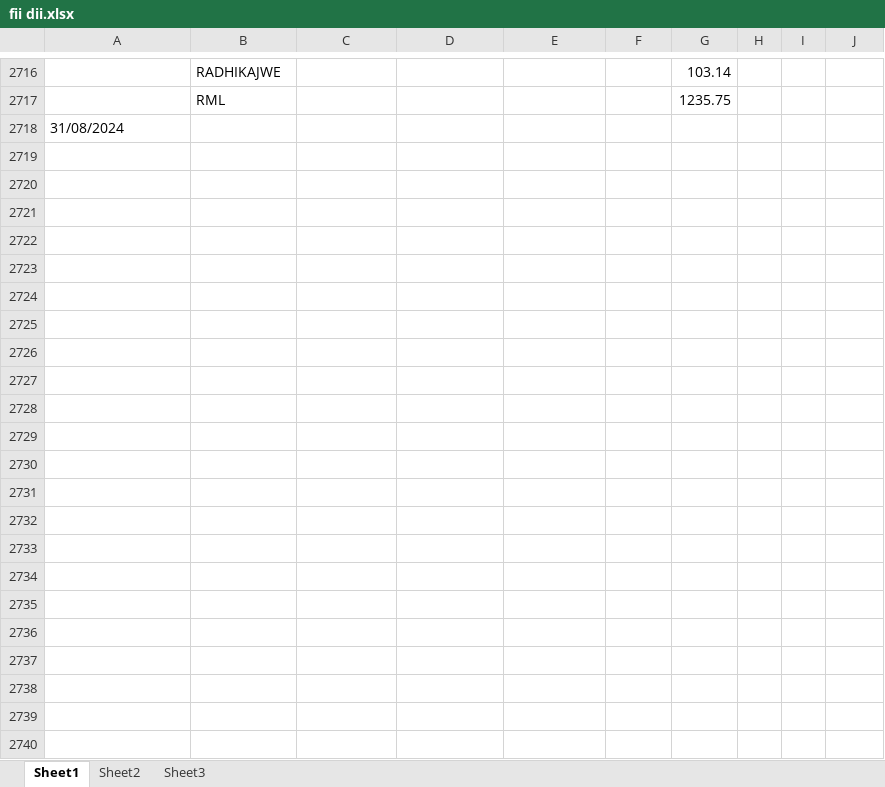
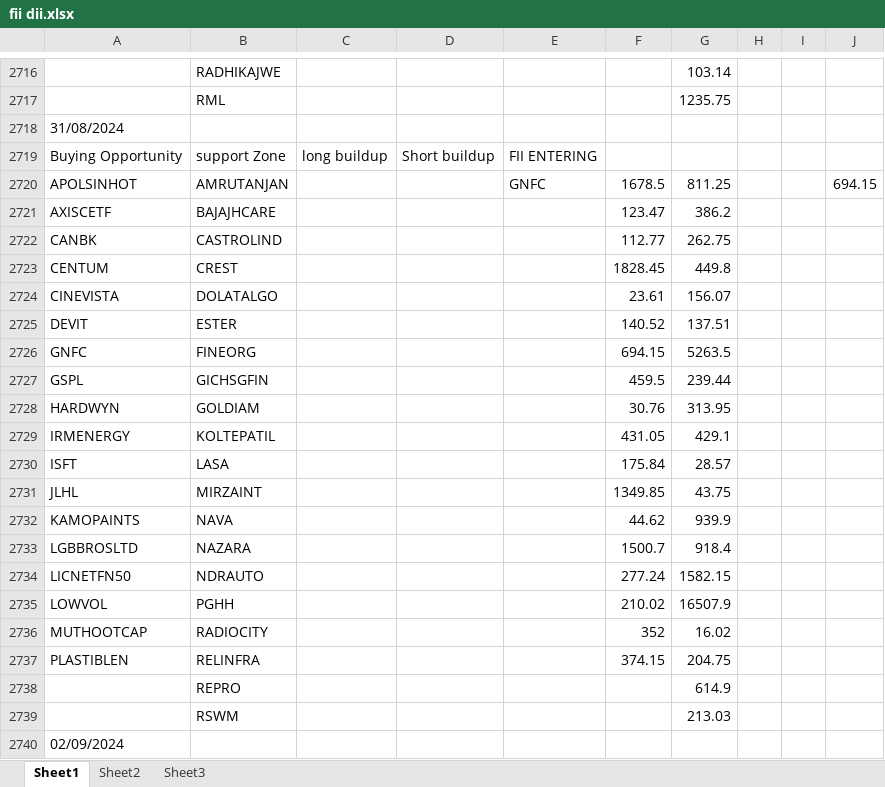
Before and after one commit to amirathor/Story, an Excel workbook: fii dii.xlsx, sheet Sheet1, drawn as a sheet; only a part is shown, gaps mark what is left out; values as stored, in another font and other column widths than the file's, no borders; the diff names each change by its address in the sheet, - before the commit and + after, or states it on an @@ line.

```diff
--- a/fii dii.xlsx (sheet Sheet1)
+++ b/fii dii.xlsx (sheet Sheet1)
+row 2719: Buying Opportunity | support Zone | long buildup | Short buildup | FII ENTERING
+row 2720: APOLSINHOT | AMRUTANJAN |  |  | GNFC | 1678.5 | 811.25 |  |  | 694.15
+row 2721: AXISCETF | BAJAJHCARE |  |  |  | 123.47 | 386.2
+row 2722: CANBK | CASTROLIND |  |  |  | 112.77 | 262.75
+row 2723: CENTUM | CREST |  |  |  | 1828.45 | 449.8
+row 2724: CINEVISTA | DOLATALGO |  |  |  | 23.61 | 156.07
+row 2725: DEVIT | ESTER |  |  |  | 140.52 | 137.51
+row 2726: GNFC | FINEORG |  |  |  | 694.15 | 5263.5
+row 2727: GSPL | GICHSGFIN |  |  |  | 459.5 | 239.44
+row 2728: HARDWYN | GOLDIAM |  |  |  | 30.76 | 313.95
+row 2729: IRMENERGY | KOLTEPATIL |  |  |  | 431.05 | 429.1
+row 2730: ISFT | LASA |  |  |  | 175.84 | 28.57
+row 2731: JLHL | MIRZAINT |  |  |  | 1349.85 | 43.75
+row 2732: KAMOPAINTS | NAVA |  |  |  | 44.62 | 939.9
+row 2733: LGBBROSLTD | NAZARA |  |  |  | 1500.7 | 918.4
+row 2734: LICNETFN50 | NDRAUTO |  |  |  | 277.24 | 1582.15
+row 2735: LOWVOL | PGHH |  |  |  | 210.02 | 16507.9
+row 2736: MUTHOOTCAP | RADIOCITY |  |  |  | 352 | 16.02
+row 2737: PLASTIBLEN | RELINFRA |  |  |  | 374.15 | 204.75
+row 2738:  | REPRO |  |  |  |  | 614.9
+row 2739:  | RSWM |  |  |  |  | 213.03
+row 2740: 02/09/2024
```
Also changed, not shown: fidi.xlsx, 2 other files.
